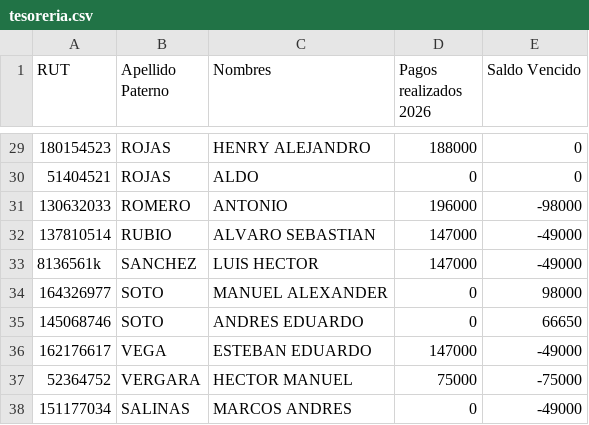
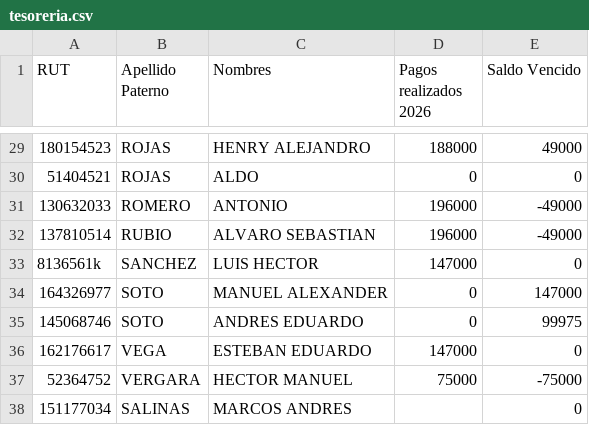
Before and after one commit to alvarorubiocl/RL122, a CSV file: tesoreria.csv, drawn as a sheet; only a part is shown, gaps mark what is left out; the diff covers the shown part only.

```diff
--- a/tesoreria.csv
+++ b/tesoreria.csv
@@ -29,10 +29,10 @@
-180154523;ROJAS;HENRY ALEJANDRO;188000;0
+180154523;ROJAS;HENRY ALEJANDRO;188000;49000
 51404521;ROJAS;ALDO;0;0
-130632033;ROMERO;ANTONIO;196000;-98000
-137810514;RUBIO;ALVARO SEBASTIAN;147000;-49000
-8136561k;SANCHEZ;LUIS HECTOR;147000;-49000
-164326977;SOTO;MANUEL ALEXANDER;0;98000
-145068746;SOTO;ANDRES EDUARDO;0;66650
-162176617;VEGA;ESTEBAN EDUARDO;147000;-49000
+130632033;ROMERO;ANTONIO;196000;-49000
+137810514;RUBIO;ALVARO SEBASTIAN;196000;-49000
+8136561k;SANCHEZ;LUIS HECTOR;147000;0
+164326977;SOTO;MANUEL ALEXANDER;0;147000
+145068746;SOTO;ANDRES EDUARDO;0;99975
+162176617;VEGA;ESTEBAN EDUARDO;147000;0
 52364752;VERGARA;HECTOR MANUEL;75000;-75000
-151177034;SALINAS;MARCOS ANDRES;0;-49000
+151177034;SALINAS;MARCOS ANDRES;;0
```
Also changed, not shown: 26 edited cells elsewhere in this file.
